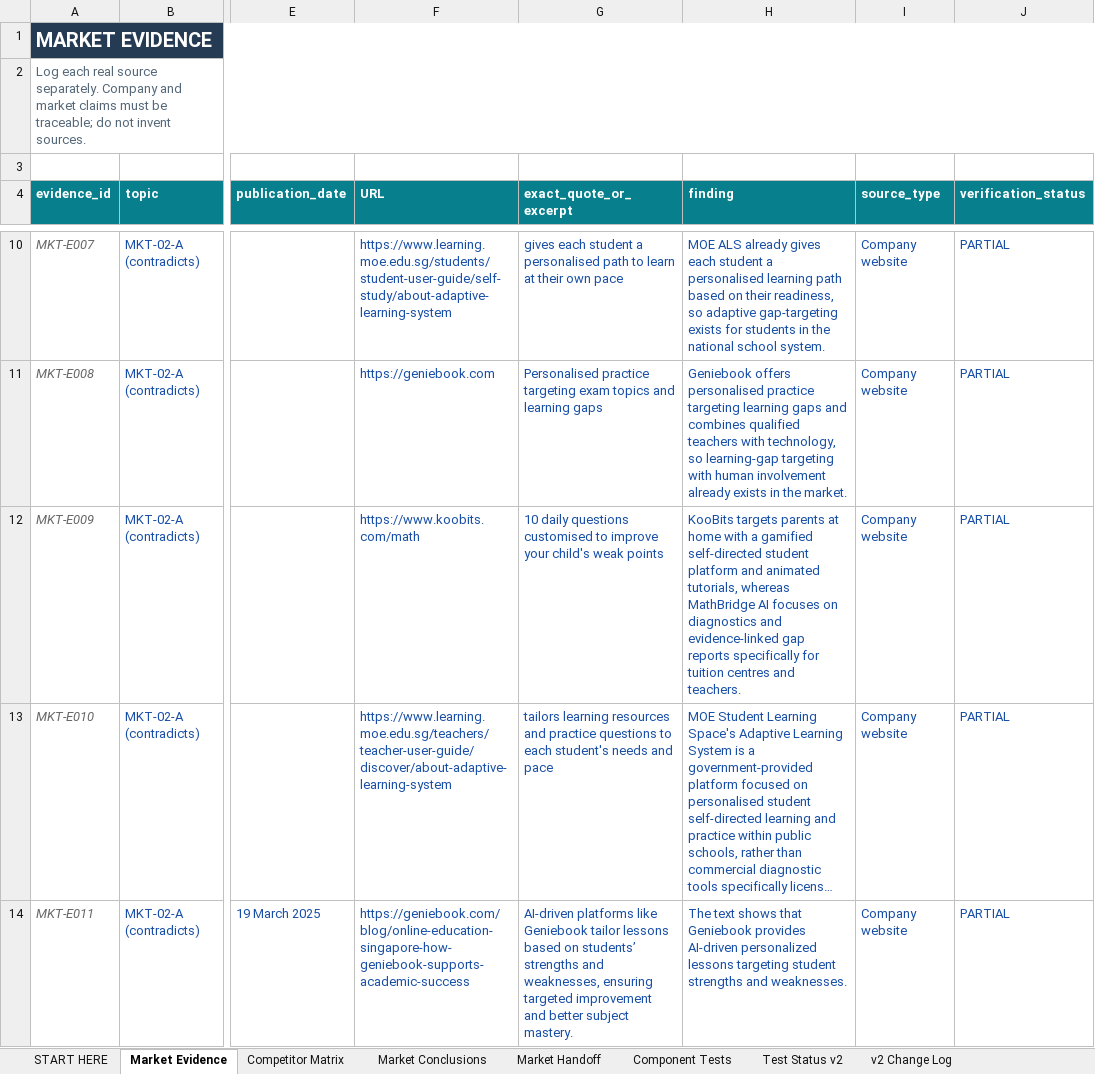
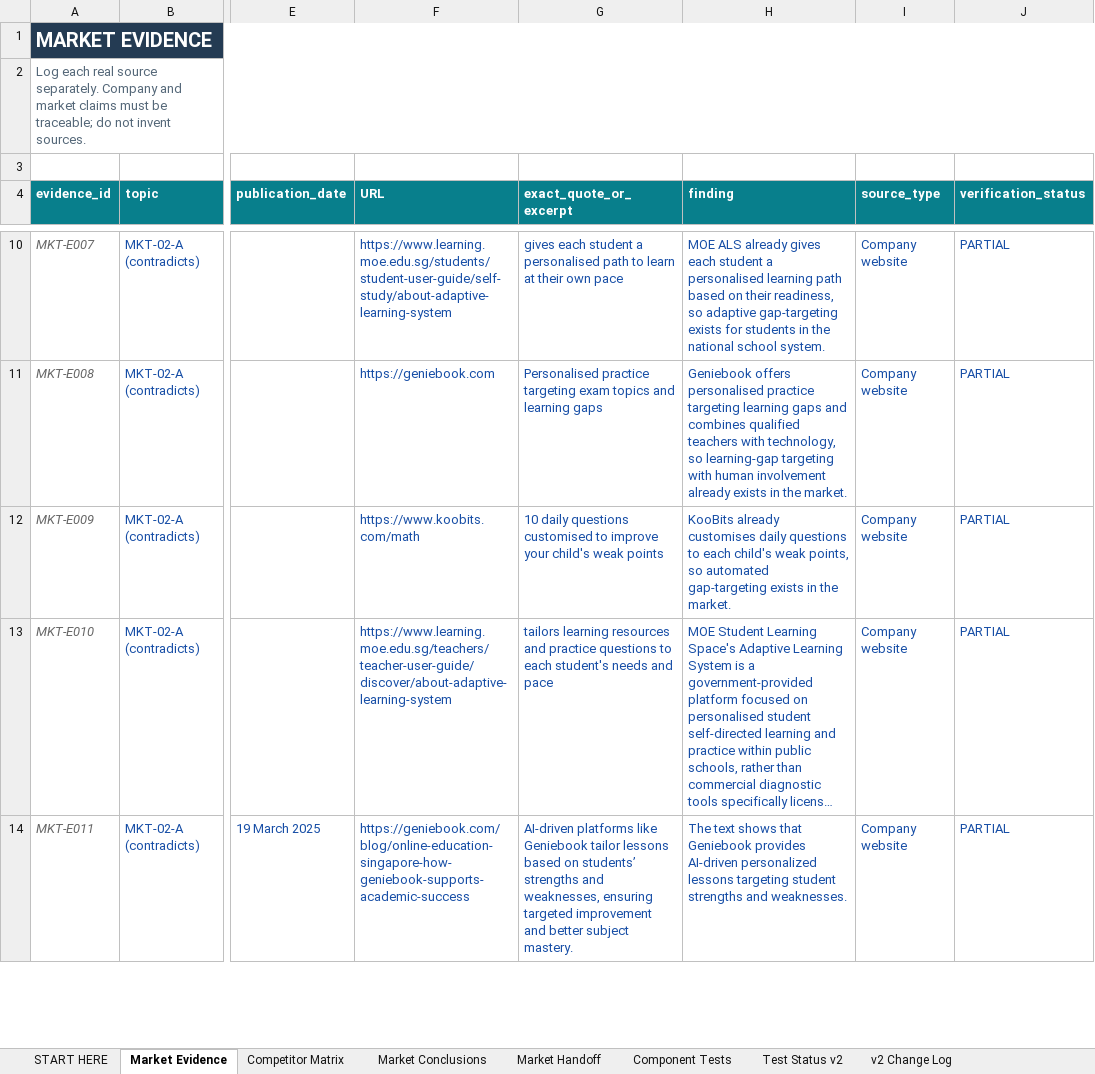
Before and after one commit to hanslelee/research-market-dump, an Excel workbook: market/out/01_Hansle_Market_Research.xlsx, sheet Market Evidence, drawn as a sheet; only a part is shown, gaps mark what is left out; long unchanged cells end in …; values as stored, in another font and other column widths than the file's, no borders; the diff names each change by its address in the sheet, - before the commit and + after, or states it on an @@ line.

```diff
--- a/market/out/01_Hansle_Market_Research.xlsx (sheet Market Evidence)
+++ b/market/out/01_Hansle_Market_Research.xlsx (sheet Market Evidence)
-H12 (finding): KooBits targets parents at home with a gamified self-directed student platform and animated tutorials, whereas MathBridge AI focuses on diagnostics and evidence-linked gap reports specifically for tuition centres and teachers.
+H12 (finding): KooBits already customises daily questions to each child's weak points, so automated gap-targeting exists in the market.
```
Also changed, not shown: sheet Market Handoff, 4 other files.
